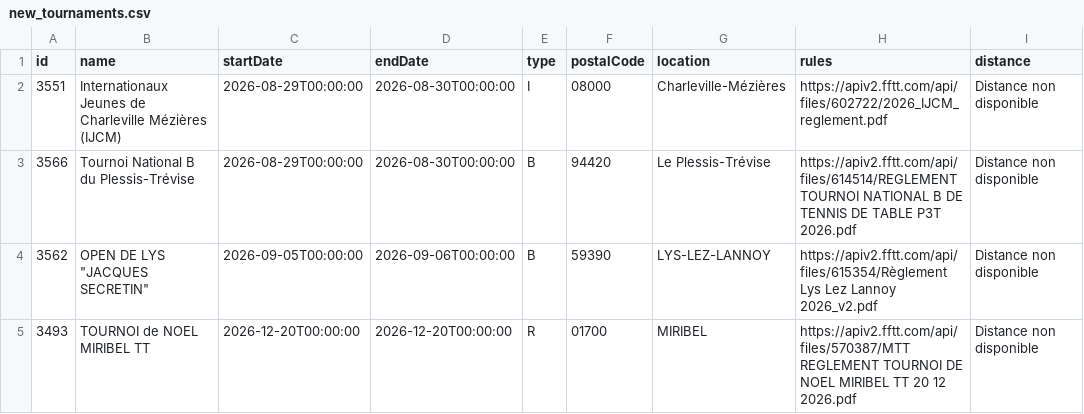
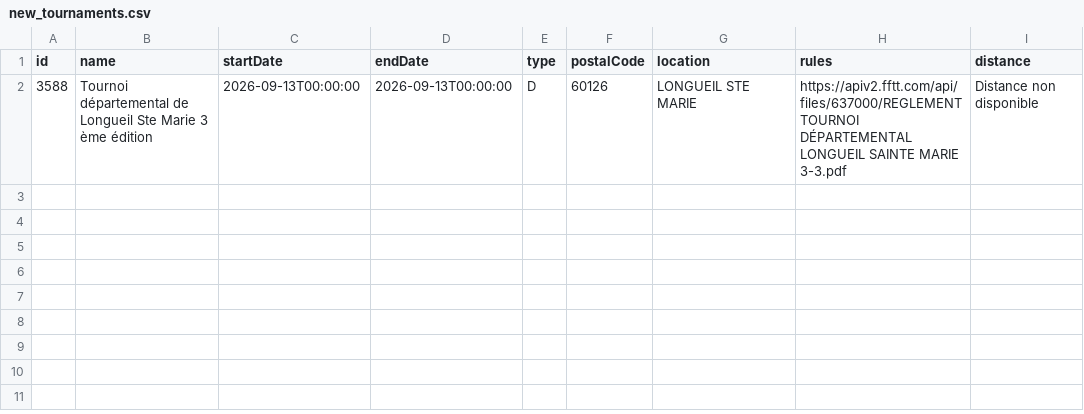
Before and after one commit to dcuenot/scrape_tournaments, a CSV file: csv/new_tournaments.csv, drawn as a sheet; removed rows and columns are numbered as before the commit, all else as after; the diff names each change by its address in the sheet, - before the commit and + after, or states it on an @@ line.

```diff
--- a/csv/new_tournaments.csv
+++ b/csv/new_tournaments.csv
-row 2: 3551 | Internationaux Jeunes de Charleville Mézières (IJCM) | 2026-08-29T00:00:00 | 2026-08-30T00:00:00 | I | 08000 | Charleville-Mézières | https://apiv2.fftt.com/api/files/602722/2026_IJCM_reglement.pdf | Distance non disponible
-row 3: 3566 | Tournoi National B du Plessis-Trévise | 2026-08-29T00:00:00 | 2026-08-30T00:00:00 | B | 94420 | Le Plessis-Trévise | https://apiv2.fftt.com/api/files/614514/REGLEMENT TOURNOI NATIONAL B DE TENNIS DE TABLE P3T 2026.pdf | Distance non disponible
-row 4: 3562 | OPEN DE LYS "JACQUES SECRETIN" | 2026-09-05T00:00:00 | 2026-09-06T00:00:00 | B | 59390 | LYS-LEZ-LANNOY | https://apiv2.fftt.com/api/files/615354/Règlement Lys Lez Lannoy 2026_v2.pdf | Distance non disponible
-row 5: 3493 | TOURNOI de NOEL MIRIBEL TT | 2026-12-20T00:00:00 | 2026-12-20T00:00:00 | R | 01700 | MIRIBEL | https://apiv2.fftt.com/api/files/570387/MTT REGLEMENT TOURNOI DE NOEL MIRIBEL TT 20 12 2026.pdf | Distance non disponible
+row 2: 3588 | Tournoi départemental de Longueil Ste Marie 3 ème édition | 2026-09-13T00:00:00 | 2026-09-13T00:00:00 | D | 60126 | LONGUEIL STE MARIE | https://apiv2.fftt.com/api/files/637000/REGLEMENT TOURNOI DÉPARTEMENTAL LONGUEIL SAINTE MARIE 3-3.pdf | Distance non disponible
```
Also changed, not shown: csv/tournois.csv.
